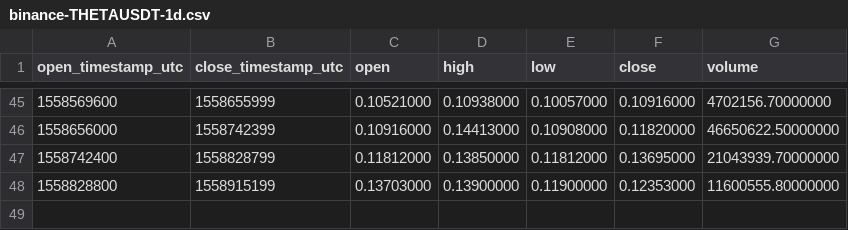
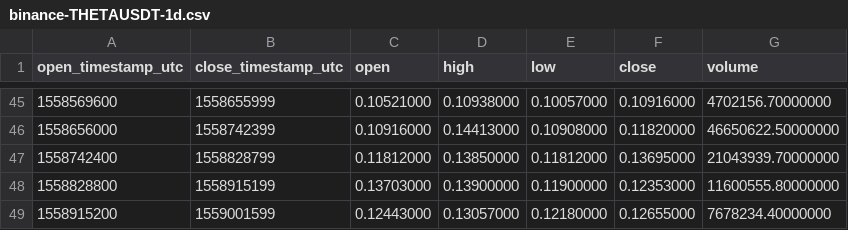
Before and after one commit to cryptobigbro/binance-THETAUSDT, a CSV file: binance-THETAUSDT-1d.csv, drawn as a sheet; only a part is shown, gaps mark what is left out.

```diff
--- a/binance-THETAUSDT-1d.csv
+++ b/binance-THETAUSDT-1d.csv
@@ -48 +48,2 @@ open_timestamp_utc,close_timestamp_utc,open,high,low,close,volume
 1558828800,1558915199,0.13703000,0.13900000,0.11900000,0.12353000,11600555.80000000
+1558915200,1559001599,0.12443000,0.13057000,0.12180000,0.12655000,7678234.40000000
```
Also changed, not shown: binance-THETAUSDT-1h.csv.
